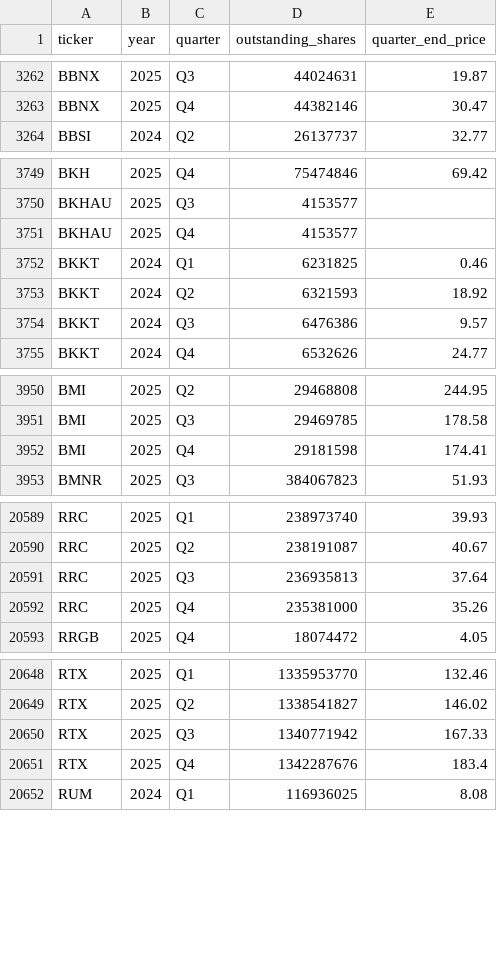
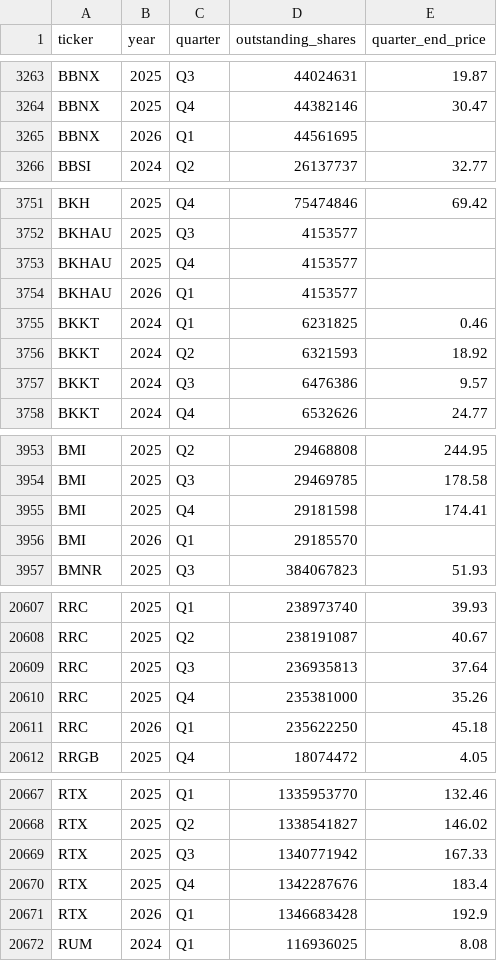
Before and after one commit to andreiCiocirlan/quarterly_holdings, a CSV file: data/sources/stock_shs_q_end_prices.csv, drawn as a sheet; only a part is shown, gaps mark what is left out; the diff covers the shown part only; the diff names each change by its address in the sheet, - before the commit and + after, or states it on an @@ line.

```diff
--- a/data/sources/stock_shs_q_end_prices.csv
+++ b/data/sources/stock_shs_q_end_prices.csv
+row 3265: BBNX | 2026 | Q1 | 44561695
+row 3754: BKHAU | 2026 | Q1 | 4153577
+row 3956: BMI | 2026 | Q1 | 29185570
+row 20611: RRC | 2026 | Q1 | 235622250 | 45.18
+row 20671: RTX | 2026 | Q1 | 1346683428 | 192.9
```
Also changed, not shown: 17 added rows elsewhere in this file.
